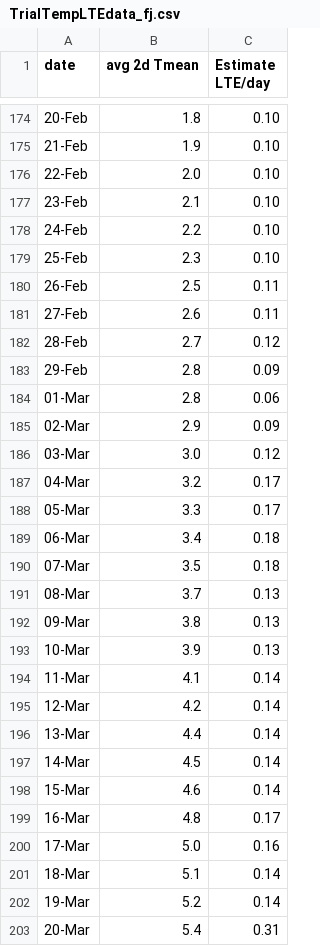
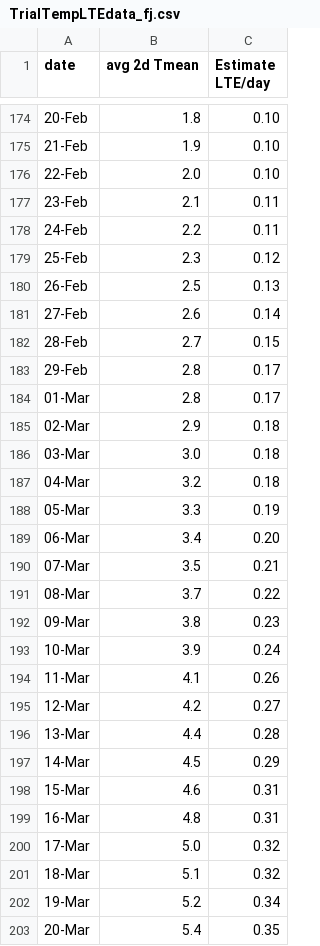
Before and after one commit to sandyie/cloned-bcvin, a CSV file: hardiness/analyses/TrialTempLTEdata_fj.csv, drawn as a sheet; only a part is shown, gaps mark what is left out; the diff covers the shown part only.

Commit message:
fixing column error again

```diff
--- a/hardiness/analyses/TrialTempLTEdata_fj.csv
+++ b/hardiness/analyses/TrialTempLTEdata_fj.csv
@@ -176,28 +176,28 @@ date,avg 2d Tmean,Estimate LTE/day
 22-Feb,2.0,0.10
-23-Feb,2.1,0.10
-24-Feb,2.2,0.10
-25-Feb,2.3,0.10
-26-Feb,2.5,0.11
-27-Feb,2.6,0.11
-28-Feb,2.7,0.12
-29-Feb,2.8,0.09
-01-Mar,2.8,0.06
-02-Mar,2.9,0.09
-03-Mar,3.0,0.12
-04-Mar,3.2,0.17
-05-Mar,3.3,0.17
-06-Mar,3.4,0.18
-07-Mar,3.5,0.18
-08-Mar,3.7,0.13
-09-Mar,3.8,0.13
-10-Mar,3.9,0.13
-11-Mar,4.1,0.14
-12-Mar,4.2,0.14
-13-Mar,4.4,0.14
-14-Mar,4.5,0.14
-15-Mar,4.6,0.14
-16-Mar,4.8,0.17
-17-Mar,5.0,0.16
-18-Mar,5.1,0.14
-19-Mar,5.2,0.14
-20-Mar,5.4,0.31
+23-Feb,2.1,0.11
+24-Feb,2.2,0.11
+25-Feb,2.3,0.12
+26-Feb,2.5,0.13
+27-Feb,2.6,0.14
+28-Feb,2.7,0.15
+29-Feb,2.8,0.17
+01-Mar,2.8,0.17
+02-Mar,2.9,0.18
+03-Mar,3.0,0.18
+04-Mar,3.2,0.18
+05-Mar,3.3,0.19
+06-Mar,3.4,0.20
+07-Mar,3.5,0.21
+08-Mar,3.7,0.22
+09-Mar,3.8,0.23
+10-Mar,3.9,0.24
+11-Mar,4.1,0.26
+12-Mar,4.2,0.27
+13-Mar,4.4,0.28
+14-Mar,4.5,0.29
+15-Mar,4.6,0.31
+16-Mar,4.8,0.31
+17-Mar,5.0,0.32
+18-Mar,5.1,0.32
+19-Mar,5.2,0.34
+20-Mar,5.4,0.35
```
Also changed, not shown: 103 edited cells elsewhere in this file.
